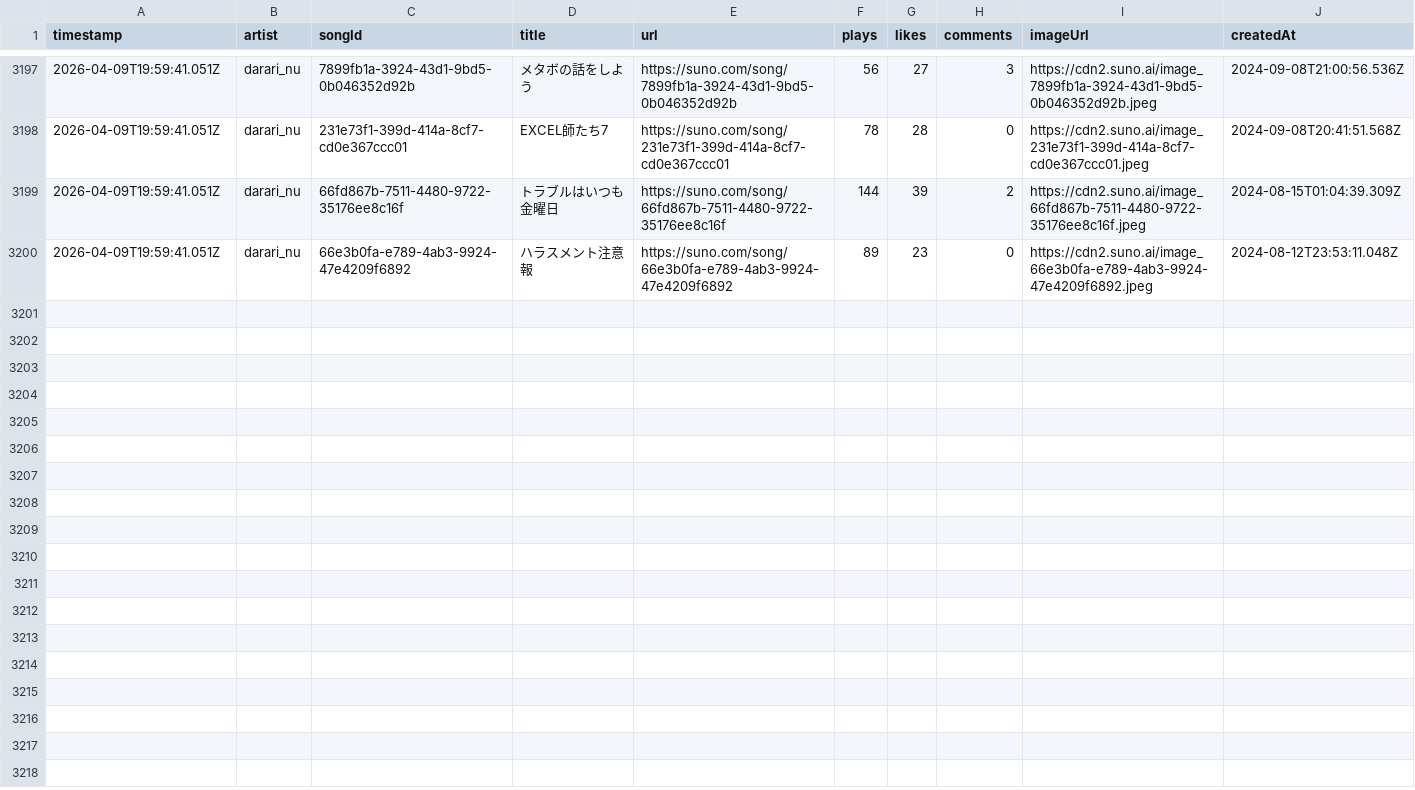
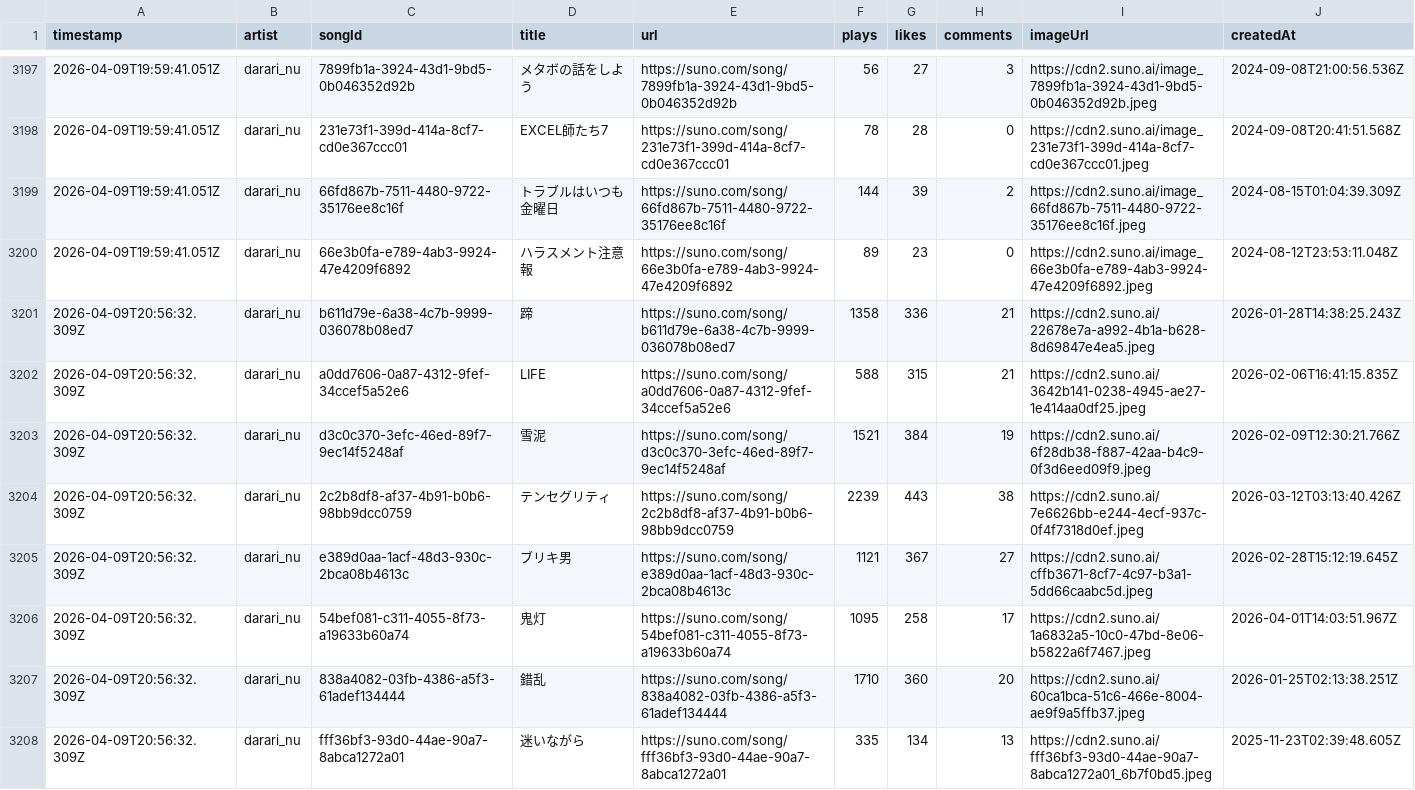
Before and after one commit to Darari-nu/suno-tracker, a CSV file: data/darari_nu.csv, drawn as a sheet; only a part is shown, gaps mark what is left out; the diff covers the shown part only; the diff names each change by its address in the sheet, - before the commit and + after, or states it on an @@ line.

```diff
--- a/data/darari_nu.csv
+++ b/data/darari_nu.csv
+row 3201: 2026-04-09T20:56:32.309Z | darari_nu | b611d79e-6a38-4c7b-9999-036078b08ed7 | 蹄 | https://suno.com/song/b611d79e-6a38-4c7b-9999-036078b08ed7 | 1358 | 336 | 21 | https://cdn2.suno.ai/22678e7a-a992-4b1a-b628-8d69847e4ea5.jpeg | 2026-01-28T14:38:25.243Z
+row 3202: 2026-04-09T20:56:32.309Z | darari_nu | a0dd7606-0a87-4312-9fef-34ccef5a52e6 | LIFE | https://suno.com/song/a0dd7606-0a87-4312-9fef-34ccef5a52e6 | 588 | 315 | 21 | https://cdn2.suno.ai/3642b141-0238-4945-ae27-1e414aa0df25.jpeg | 2026-02-06T16:41:15.835Z
+row 3203: 2026-04-09T20:56:32.309Z | darari_nu | d3c0c370-3efc-46ed-89f7-9ec14f5248af | 雪泥 | https://suno.com/song/d3c0c370-3efc-46ed-89f7-9ec14f5248af | 1521 | 384 | 19 | https://cdn2.suno.ai/6f28db38-f887-42aa-b4c9-0f3d6eed09f9.jpeg | 2026-02-09T12:30:21.766Z
+row 3204: 2026-04-09T20:56:32.309Z | darari_nu | 2c2b8df8-af37-4b91-b0b6-98bb9dcc0759 | テンセグリティ | https://suno.com/song/2c2b8df8-af37-4b91-b0b6-98bb9dcc0759 | 2239 | 443 | 38 | https://cdn2.suno.ai/7e6626bb-e244-4ecf-937c-0f4f7318d0ef.jpeg | 2026-03-12T03:13:40.426Z
+row 3205: 2026-04-09T20:56:32.309Z | darari_nu | e389d0aa-1acf-48d3-930c-2bca08b4613c | ブリキ男 | https://suno.com/song/e389d0aa-1acf-48d3-930c-2bca08b4613c | 1121 | 367 | 27 | https://cdn2.suno.ai/cffb3671-8cf7-4c97-b3a1-5dd66caabc5d.jpeg | 2026-02-28T15:12:19.645Z
+row 3206: 2026-04-09T20:56:32.309Z | darari_nu | 54bef081-c311-4055-8f73-a19633b60a74 | 鬼灯 | https://suno.com/song/54bef081-c311-4055-8f73-a19633b60a74 | 1095 | 258 | 17 | https://cdn2.suno.ai/1a6832a5-10c0-47bd-8e06-b5822a6f7467.jpeg | 2026-04-01T14:03:51.967Z
+row 3207: 2026-04-09T20:56:32.309Z | darari_nu | 838a4082-03fb-4386-a5f3-61adef134444 | 錯乱 | https://suno.com/song/838a4082-03fb-4386-a5f3-61adef134444 | 1710 | 360 | 20 | https://cdn2.suno.ai/60ca1bca-51c6-466e-8004-ae9f9a5ffb37.jpeg | 2026-01-25T02:13:38.251Z
+row 3208: 2026-04-09T20:56:32.309Z | darari_nu | fff36bf3-93d0-44ae-90a7-8abca1272a01 | 迷いながら | https://suno.com/song/fff36bf3-93d0-44ae-90a7-8abca1272a01 | 335 | 134 | 13 | https://cdn2.suno.ai/fff36bf3-93d0-44ae-90a7-8abca1272a01_6b7f0bd5.jpeg | 2025-11-23T02:39:48.605Z
```
Also changed, not shown: 8 added rows elsewhere in this file, data/followers.csv, data/trends.csv, 1 other file.
